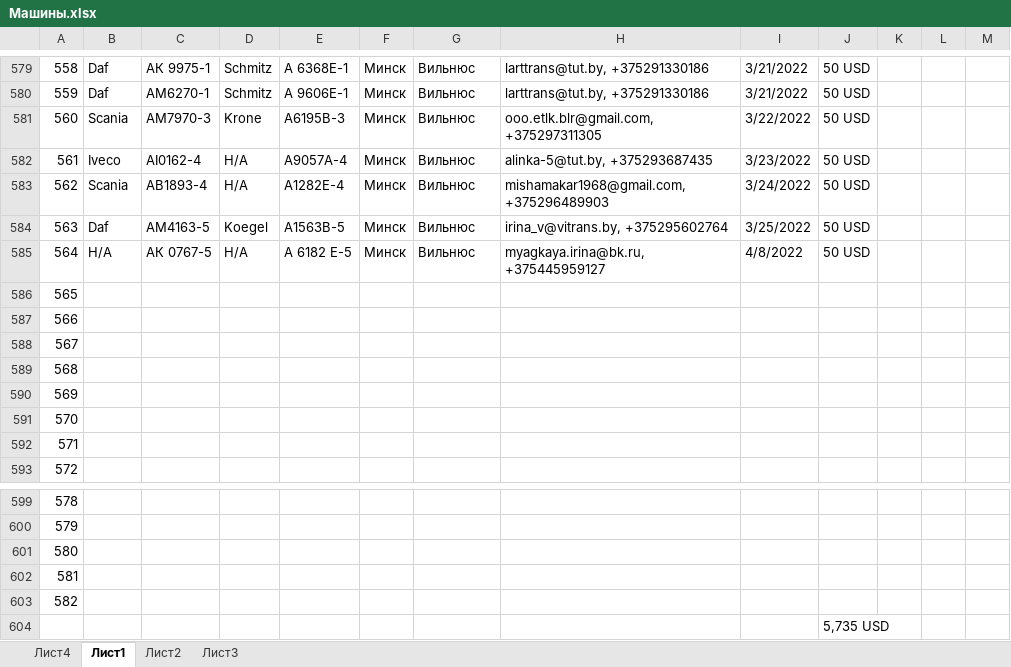
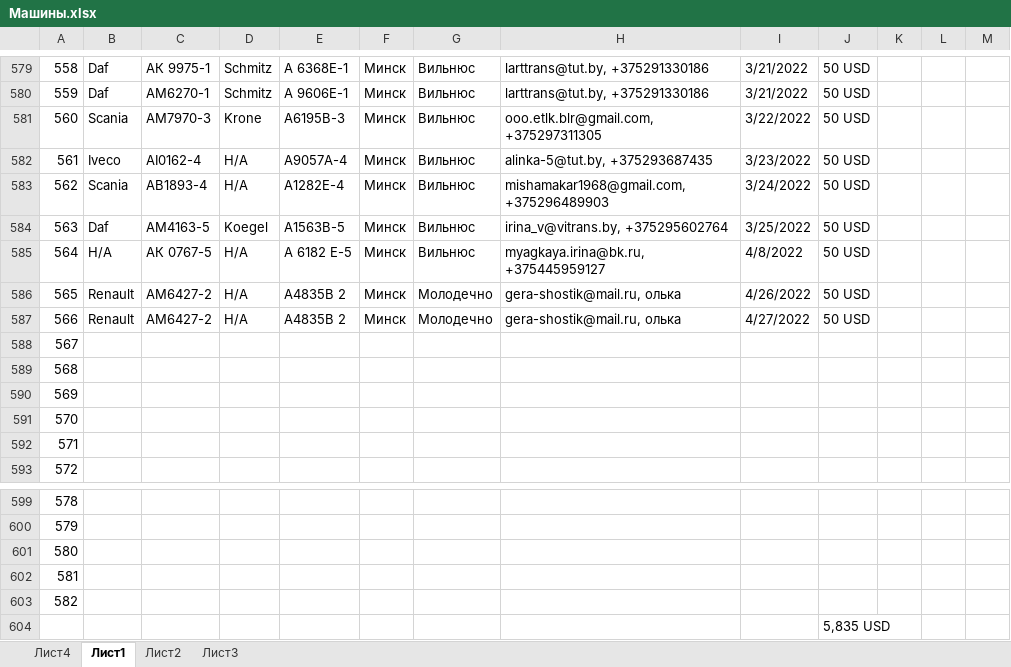
Before and after one commit to rutraq/Logistic, an Excel workbook: Машины.xlsx, sheet Лист1, drawn as a sheet; only a part is shown, gaps mark what is left out; values as stored, in another font and other column widths than the file's, no cell formats; the diff names each change by its address in the sheet, - before the commit and + after, or states it on an @@ line.

Commit message:
машины

```diff
--- a/Машины.xlsx (sheet Лист1)
+++ b/Машины.xlsx (sheet Лист1)
-B586:B587: (empty)
+B586:B587: Renault
-C586:C587: (empty)
+C586:C587: АМ6427-2
-D586:D587: (empty)
+D586:D587: Н/А
-E586:E587: (empty)
+E586:E587: А4835В 2
-F586:F587: (empty)
+F586:F587: Минск
-G586:G587: (empty)
+G586:G587: Молодечно
-H586:H587: (empty)
+H586:H587: gera-shostik@mail.ru, олька
-I586: (empty)
+I586: 4/26/2022
-J586:J587: (empty)
+J586:J587: 50 USD
-I587: (empty)
+I587: 4/27/2022
-J604: 5,735 USD
+J604: 5,835 USD
```
Also changed, not shown: cell formats, 6 other files.
